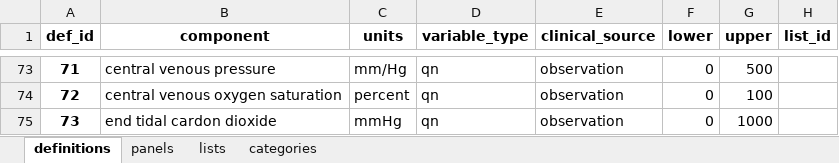
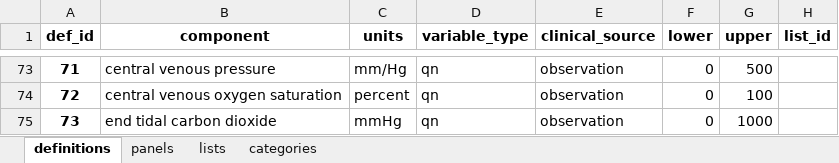
Before and after one commit to jgenk/icu_ml, an Excel workbook: config/data_definitions.xlsx, sheet definitions, drawn as a sheet; only a part is shown, gaps mark what is left out; values as stored, in another font and other column widths than the file's, no borders; the diff names each change by its address in the sheet, - before the commit and + after, or states it on an @@ line.

Commit message:
added more complex data models

```diff
--- a/config/data_definitions.xlsx (sheet definitions)
+++ b/config/data_definitions.xlsx (sheet definitions)
-B75 (component): end tidal cardon dioxide
+B75 (component): end tidal carbon dioxide
```
Also changed, not shown: 5 other files.
